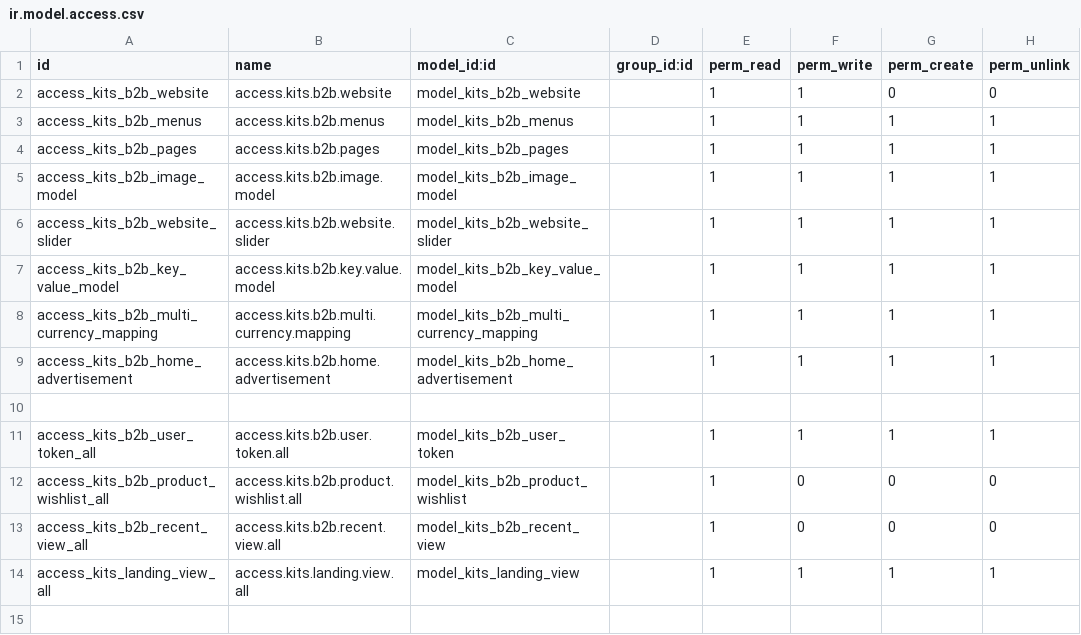
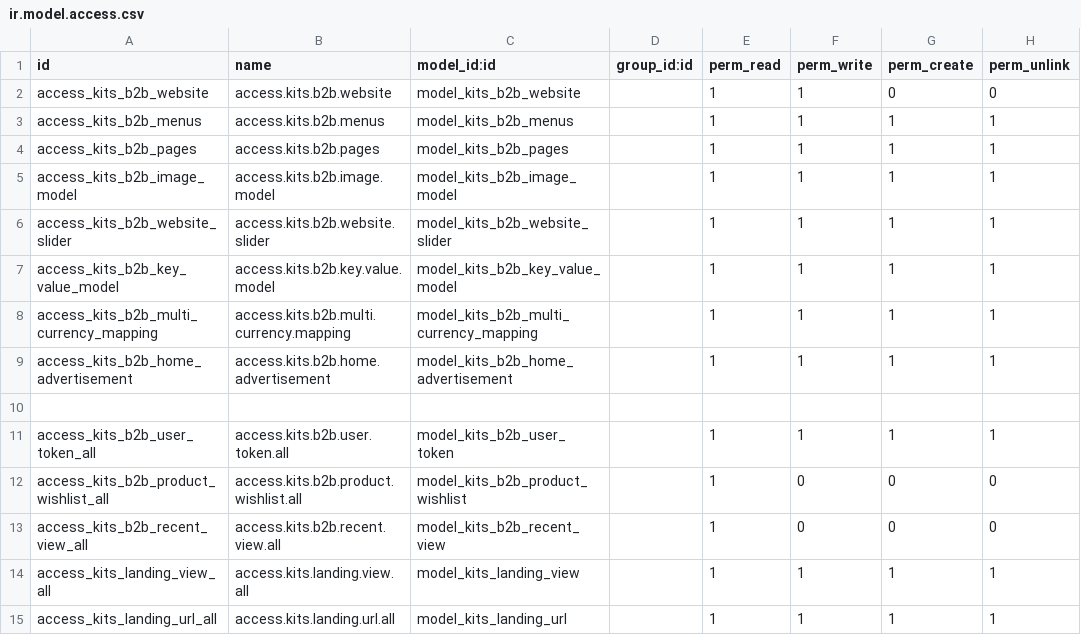
Before and after one commit to kishan311p/tzc_addons_v16, a CSV file: kits_b2b_website/security/ir.model.access.csv, drawn as a sheet; the diff names each change by its address in the sheet, - before the commit and + after, or states it on an @@ line.

```diff
--- a/kits_b2b_website/security/ir.model.access.csv
+++ b/kits_b2b_website/security/ir.model.access.csv
+row 15: access_kits_landing_url_all | access.kits.landing.url.all | model_kits_landing_url |  | 1 | 1 | 1 | 1
```
Also changed, not shown: 15 other files.
